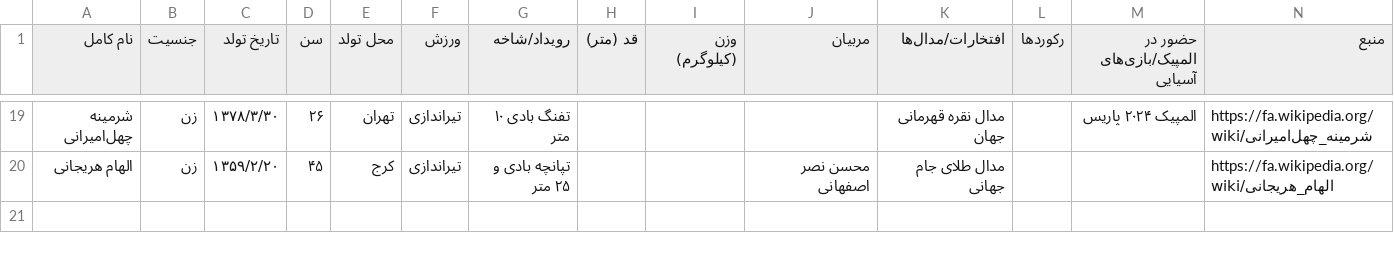
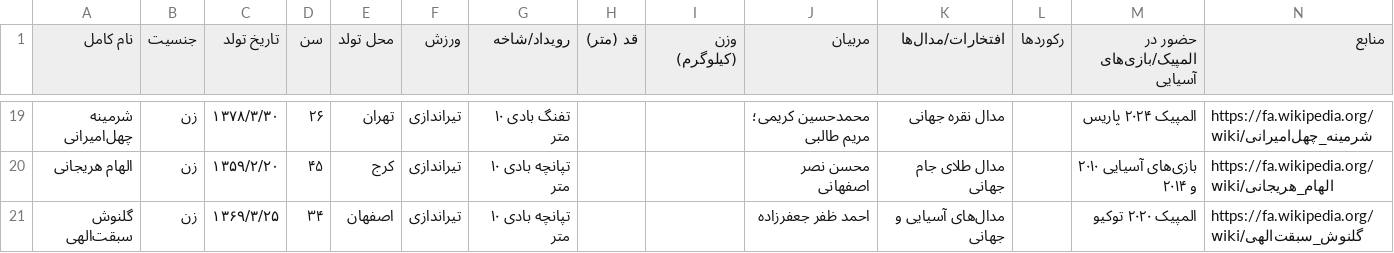
Before and after one commit to Zahra-Alikhani2004/ML_Final-project-, a CSV file: Dataset/iran_shooting_athletes.csv, drawn as a sheet; only a part is shown, gaps mark what is left out; the diff covers the shown part only.

```diff
--- a/Dataset/iran_shooting_athletes.csv
+++ b/Dataset/iran_shooting_athletes.csv
@@ -1 +1 @@
-نام کامل,جنسیت,تاریخ تولد,سن,محل تولد,ورزش,رویداد/شاخه,قد (متر),وزن (کیلوگرم),مربیان,افتخارات/مدال‌ها,رکوردها,حضور در المپیک/بازی‌های آسیایی,منبع
+نام کامل,جنسیت,تاریخ تولد,سن,محل تولد,ورزش,رویداد/شاخه,قد (متر),وزن (کیلوگرم),مربیان,افتخارات/مدال‌ها,رکوردها,حضور در المپیک/بازی‌های آسیایی,منابع
@@ -19,2 +19,3 @@
-شرمینه چهل‌امیرانی,زن,۱۳۷۸/۳/۳۰,۲۶,تهران,تیراندازی,"تفنگ بادی ۱۰ متر",,,,"مدال نقره قهرمانی جهان",,"المپیک ۲۰۲۴ پاریس",https://fa.wikipedia.org/wiki/شرمینه_چهل‌امیرانی
-الهام هریجانی,زن,۱۳۵۹/۲/۲۰,۴۵,کرج,تیراندازی,"تپانچه بادی و ۲۵ متر",,,محسن نصر اصفهانی,"مدال طلای جام جهانی",,,https://fa.wikipedia.org/wiki/الهام_هریجانی
+شرمینه چهل‌امیرانی,زن,۱۳۷۸/۳/۳۰,۲۶,تهران,تیراندازی,تفنگ بادی ۱۰ متر,,,"محمدحسین کریمی؛ مریم طالبی",مدال نقره جهانی,,المپیک ۲۰۲۴ پاریس,https://fa.wikipedia.org/wiki/شرمینه_چهل‌امیرانی
+الهام هریجانی,زن,۱۳۵۹/۲/۲۰,۴۵,کرج,تیراندازی,تپانچه بادی ۱۰ متر,,,"محسن نصر اصفهانی",مدال طلای جام جهانی,,بازی‌های آسیایی ۲۰۱۰ و ۲۰۱۴,https://fa.wikipedia.org/wiki/الهام_هریجانی
+گلنوش سبقت‌الهی,زن,۱۳۶۹/۳/۲۵,۳۴,اصفهان,تیراندازی,تپانچه بادی ۱۰ متر,,,"احمد ظفر جعفرزاده",مدال‌های آسیایی و جهانی,,المپیک ۲۰۲۰ توکیو,https://fa.wikipedia.org/wiki/گلنوش_سبقت‌الهی
```
Also changed, not shown: 33 edited cells elsewhere in this file.
